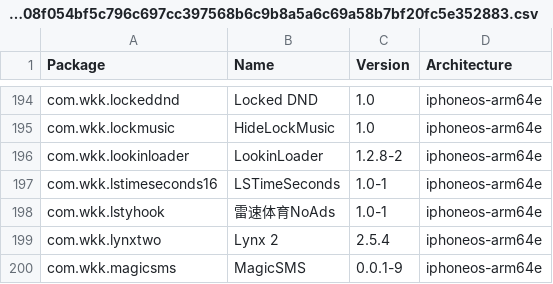
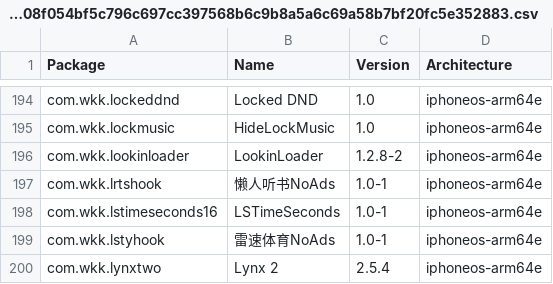
Before and after one commit to TrollStoreX/crc_bark, a CSV file: Library/Caches/com.nan.crc/cb8f4db08f054bf5c796c697cc397568b6c9b8a5a6c69a58b7bf20fc5e352883.csv, drawn as a sheet; only a part is shown, gaps mark what is left out; the shorter side is filled out with more unchanged rows; the diff names each change by its address in the sheet, - before the commit and + after, or states it on an @@ line.

```diff
--- a/Library/Caches/com.nan.crc/cb8f4db08f054bf5c796c697cc397568b6c9b8a5a6c69a58b7bf20fc5e352883.csv
+++ b/Library/Caches/com.nan.crc/cb8f4db08f054bf5c796c697cc397568b6c9b8a5a6c69a58b7bf20fc5e352883.csv
+row 197: com.wkk.lrtshook | 懒人听书NoAds | 1.0-1 | iphoneos-arm64e
```
